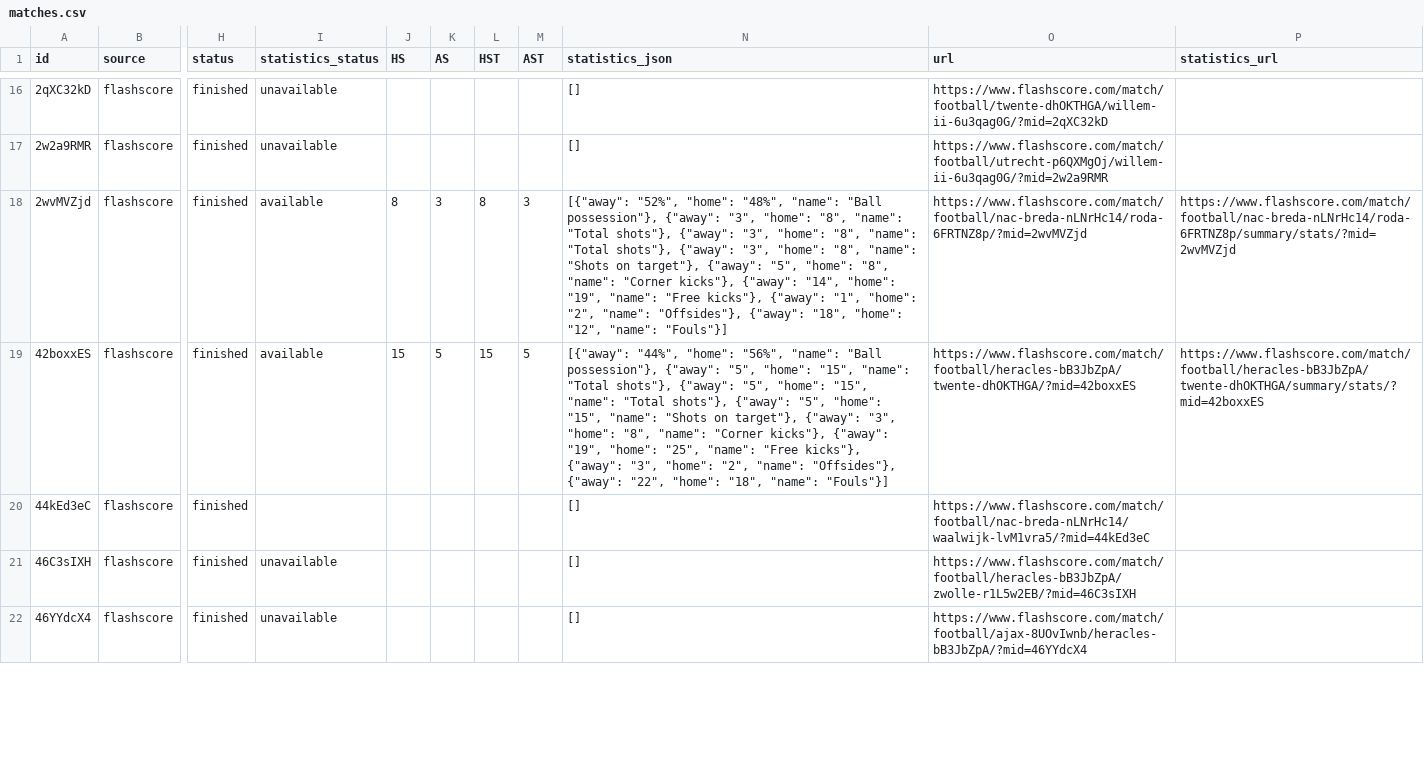
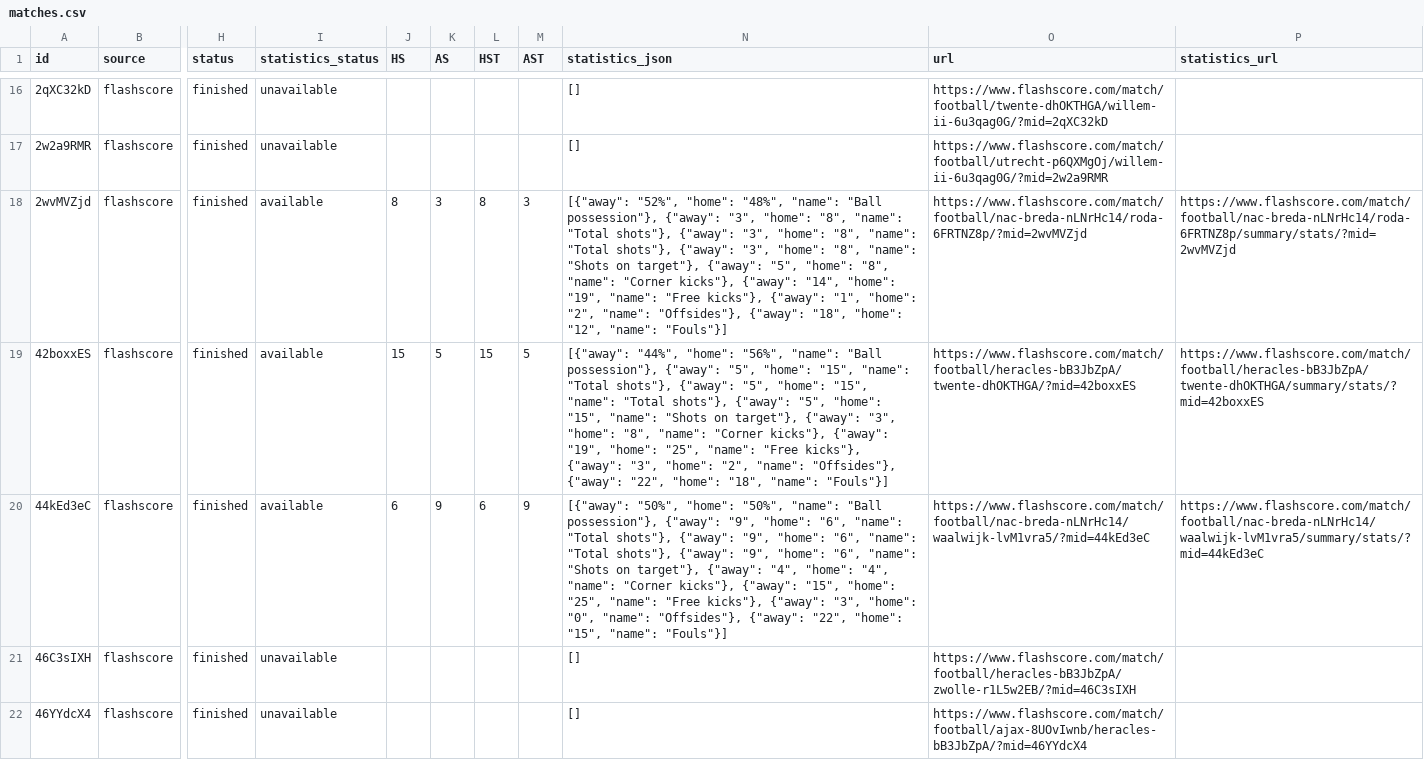
Before and after one commit to JAXON220803/data_scrapping, a CSV file: data/Netherlands/N1/2012-2013/flashscore/matches.csv, drawn as a sheet; only a part is shown, gaps mark what is left out; the diff covers the shown part only; the diff names each change by its address in the sheet, - before the commit and + after, or states it on an @@ line.

```diff
--- a/data/Netherlands/N1/2012-2013/flashscore/matches.csv
+++ b/data/Netherlands/N1/2012-2013/flashscore/matches.csv
-I20 (statistics_status): (empty)
+I20 (statistics_status): available
-J20 (HS): (empty)
+J20 (HS): 6
-K20 (AS): (empty)
+K20 (AS): 9
-L20 (HST): (empty)
+L20 (HST): 6
-M20 (AST): (empty)
+M20 (AST): 9
-N20 (statistics_json): []
+N20 (statistics_json): [{"away": "50%", "home": "50%", "name": "Ball possession"}, {"away": "9", "home": "6", "name": "Total shots"}, {"away": "9", "home": "6", "name": "Total shots"}, {"away": "9", "home": "6", "name": "Shots on target"}, {"away": "4", "home": "4", "name": "Corner kicks"}, {"away": "15", "home": "25", "name": "Free kicks"}, {"away": "3", "home": "0", "name": "Offsides"}, {"away": "22", "home": "15", "name": "Fouls"}]
-P20 (statistics_url): (empty)
+P20 (statistics_url): https://www.flashscore.com/match/football/nac-breda-nLNrHc14/waalwijk-lvM1vra5/summary/stats/?mid=44kEd3eC
```
Also changed, not shown: 35 edited cells elsewhere in this file, filled/Netherlands/2012-2013/N1.csv, 5 other files.
